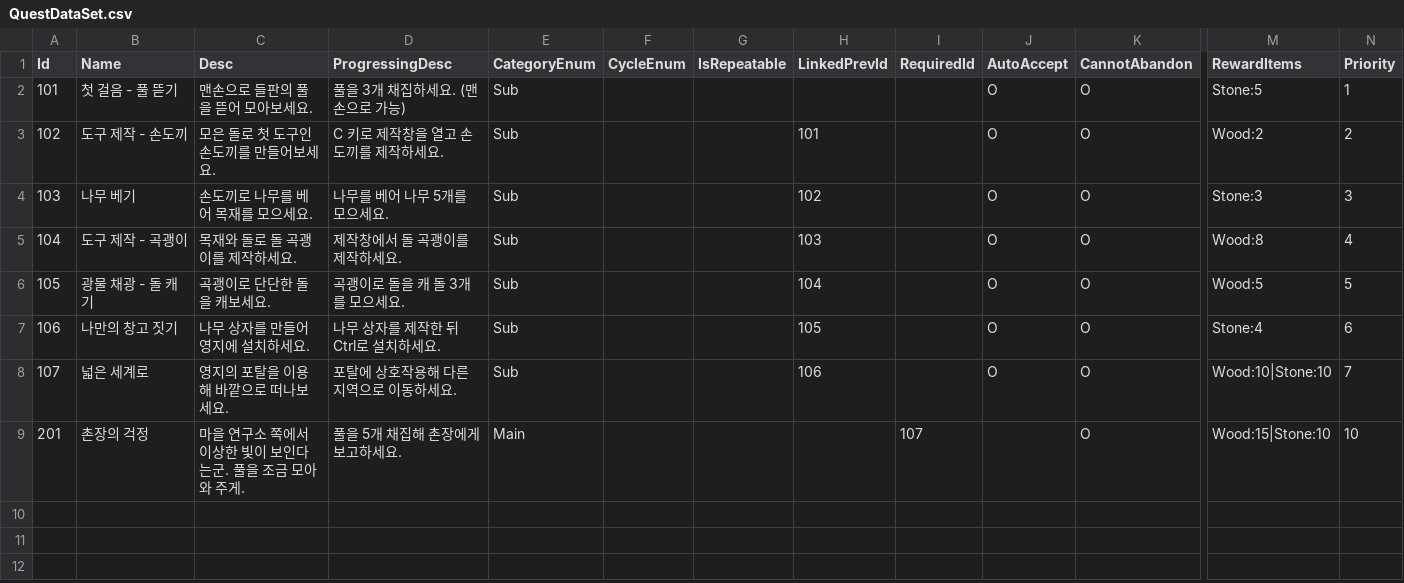
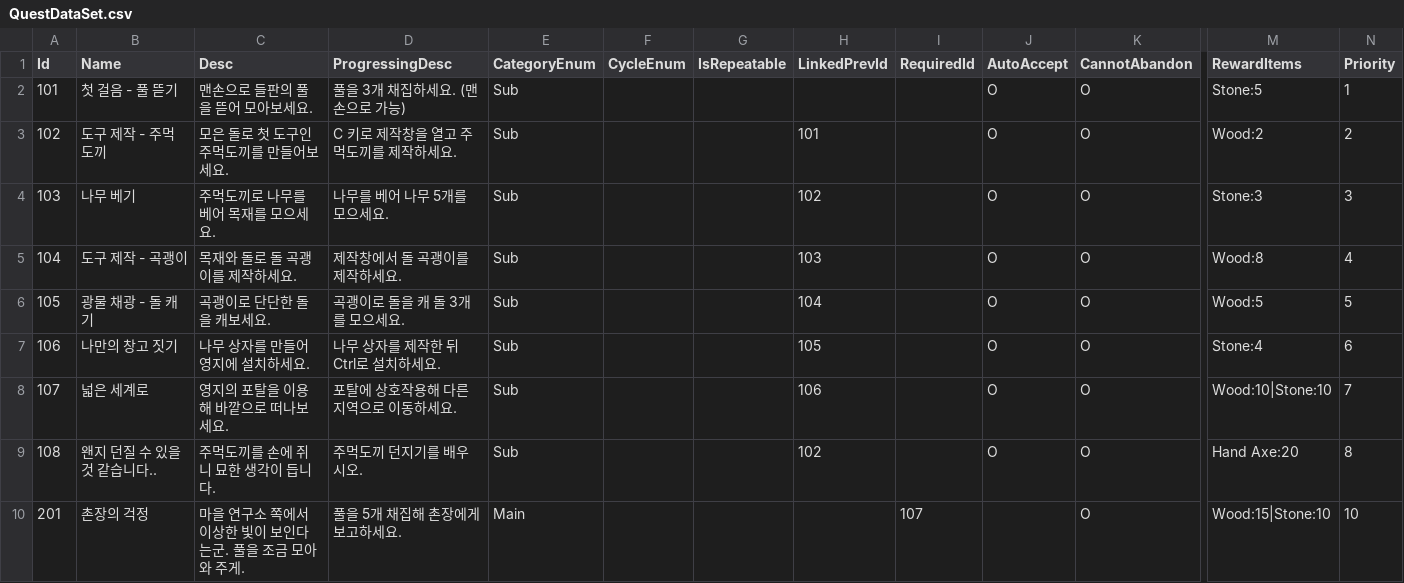
Before and after one commit to Sprityoon/mswgitt, a CSV file: RootDesk/MyDesk/QuestAndAchievement/DataSets/QuestDataSet.csv, drawn as a sheet; only a part is shown, gaps mark what is left out; rows hold the shown columns only; the diff names each change by its address in the sheet, - before the commit and + after, or states it on an @@ line.

```diff
--- a/RootDesk/MyDesk/QuestAndAchievement/DataSets/QuestDataSet.csv
+++ b/RootDesk/MyDesk/QuestAndAchievement/DataSets/QuestDataSet.csv
-B3 (Name): 도구 제작 - 손도끼
+B3 (Name): 도구 제작 - 주먹도끼
-C3 (Desc): 모은 돌로 첫 도구인 손도끼를 만들어보세요.
+C3 (Desc): 모은 돌로 첫 도구인 주먹도끼를 만들어보세요.
-D3 (ProgressingDesc): C 키로 제작창을 열고 손도끼를 제작하세요.
+D3 (ProgressingDesc): C 키로 제작창을 열고 주먹도끼를 제작하세요.
-C4 (Desc): 손도끼로 나무를 베어 목재를 모으세요.
+C4 (Desc): 주먹도끼로 나무를 베어 목재를 모으세요.
+row 9: 108 | 왠지 던질 수 있을것 같습니다.. | 주먹도끼를 손에 쥐니 묘한 생각이 듭니다. | 주먹도끼 던지기를 배우시오. | Sub |  |  | 102 |  | O | O | Hand Axe:20 | 8
```
Also changed, not shown: RootDesk/MyDesk/NPC/DataSets/DialogDataSet.csv, RootDesk/MyDesk/Player/DataSets/SkillDataSet.csv, 45 other files.
